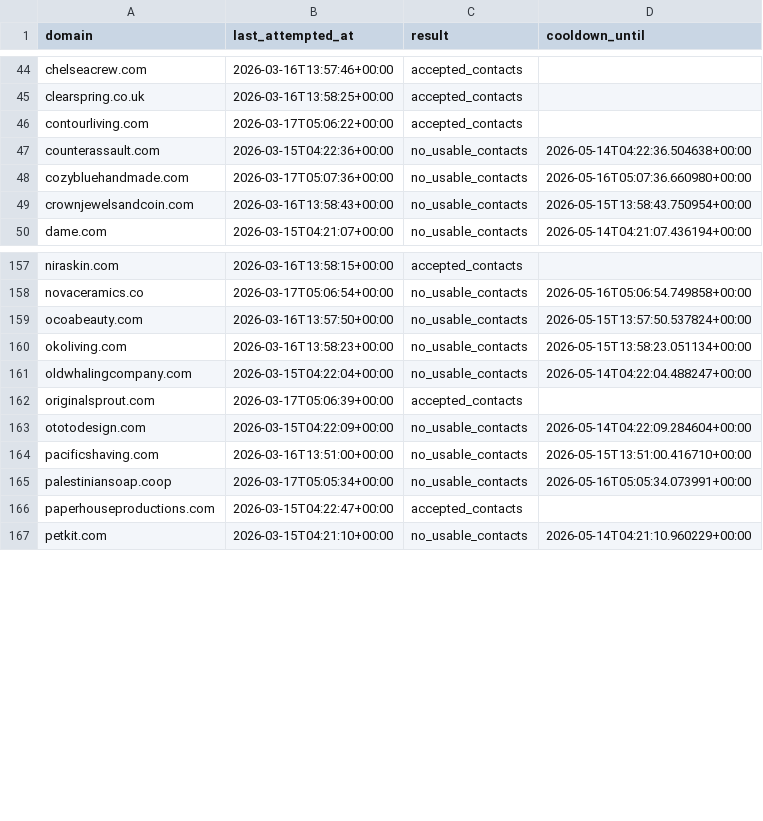
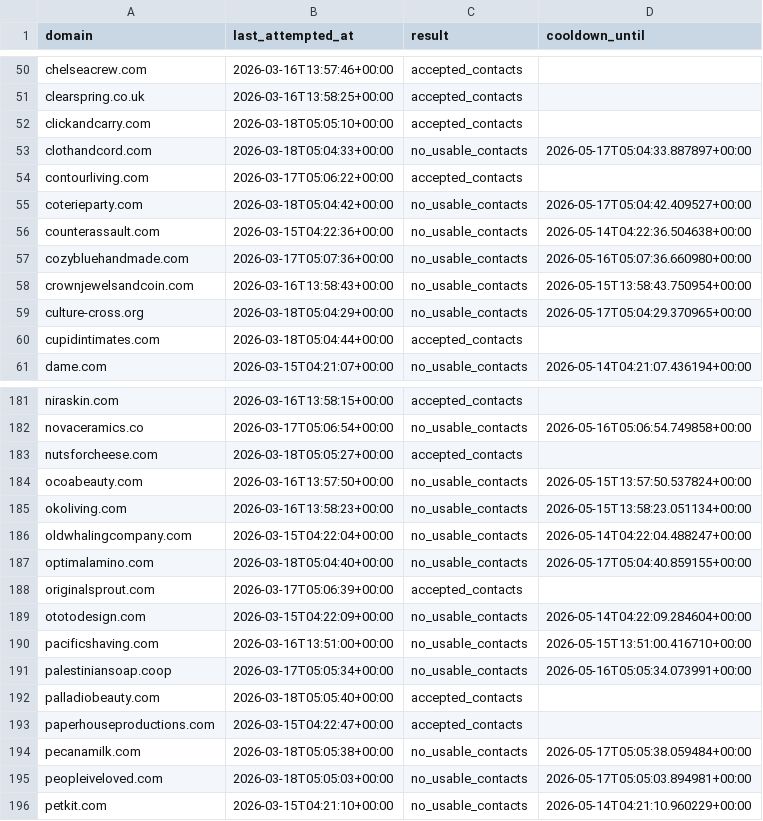
Before and after one commit to david-anata/Lead-scraper, a CSV file: state/apollo_attempts.csv, drawn as a sheet; only a part is shown, gaps mark what is left out; the diff covers the shown part only.

Commit message:
Update Apollo attempts state

```diff
--- a/state/apollo_attempts.csv
+++ b/state/apollo_attempts.csv
@@ -45,3 +51,6 @@ chelseacrew.com,2026-03-16T13:57:46+00:00,accepted_contacts,
 clearspring.co.uk,2026-03-16T13:58:25+00:00,accepted_contacts,
+clickandcarry.com,2026-03-18T05:05:10+00:00,accepted_contacts,
+clothandcord.com,2026-03-18T05:04:33+00:00,no_usable_contacts,2026-05-17T05:04:33.887897+00:00
 contourliving.com,2026-03-17T05:06:22+00:00,accepted_contacts,
+coterieparty.com,2026-03-18T05:04:42+00:00,no_usable_contacts,2026-05-17T05:04:42.409527+00:00
 counterassault.com,2026-03-15T04:22:36+00:00,no_usable_contacts,2026-05-14T04:22:36.504638+00:00
@@ -49,2 +58,4 @@ cozybluehandmade.com,2026-03-17T05:07:36+00:00,no_usable_contacts,2026-05-16T05:
 crownjewelsandcoin.com,2026-03-16T13:58:43+00:00,no_usable_contacts,2026-05-15T13:58:43.750954+00:00
+culture-cross.org,2026-03-18T05:04:29+00:00,no_usable_contacts,2026-05-17T05:04:29.370965+00:00
+cupidintimates.com,2026-03-18T05:04:44+00:00,accepted_contacts,
 dame.com,2026-03-15T04:21:07+00:00,no_usable_contacts,2026-05-14T04:21:07.436194+00:00
@@ -158,2 +182,3 @@ niraskin.com,2026-03-16T13:58:15+00:00,accepted_contacts,
 novaceramics.co,2026-03-17T05:06:54+00:00,no_usable_contacts,2026-05-16T05:06:54.749858+00:00
+nutsforcheese.com,2026-03-18T05:05:27+00:00,accepted_contacts,
 ocoabeauty.com,2026-03-16T13:57:50+00:00,no_usable_contacts,2026-05-15T13:57:50.537824+00:00
@@ -161,2 +186,3 @@ okoliving.com,2026-03-16T13:58:23+00:00,no_usable_contacts,2026-05-15T13:58:23.0
 oldwhalingcompany.com,2026-03-15T04:22:04+00:00,no_usable_contacts,2026-05-14T04:22:04.488247+00:00
+optimalamino.com,2026-03-18T05:04:40+00:00,no_usable_contacts,2026-05-17T05:04:40.859155+00:00
 originalsprout.com,2026-03-17T05:06:39+00:00,accepted_contacts,
@@ -165,3 +191,6 @@ pacificshaving.com,2026-03-16T13:51:00+00:00,no_usable_contacts,2026-05-15T13:51
 palestiniansoap.coop,2026-03-17T05:05:34+00:00,no_usable_contacts,2026-05-16T05:05:34.073991+00:00
+palladiobeauty.com,2026-03-18T05:05:40+00:00,accepted_contacts,
 paperhouseproductions.com,2026-03-15T04:22:47+00:00,accepted_contacts,
+pecanamilk.com,2026-03-18T05:05:38+00:00,no_usable_contacts,2026-05-17T05:05:38.059484+00:00
+peopleiveloved.com,2026-03-18T05:05:03+00:00,no_usable_contacts,2026-05-17T05:05:03.894981+00:00
 petkit.com,2026-03-15T04:21:10+00:00,no_usable_contacts,2026-05-14T04:21:10.960229+00:00
```
Also changed, not shown: 32 added rows elsewhere in this file.
